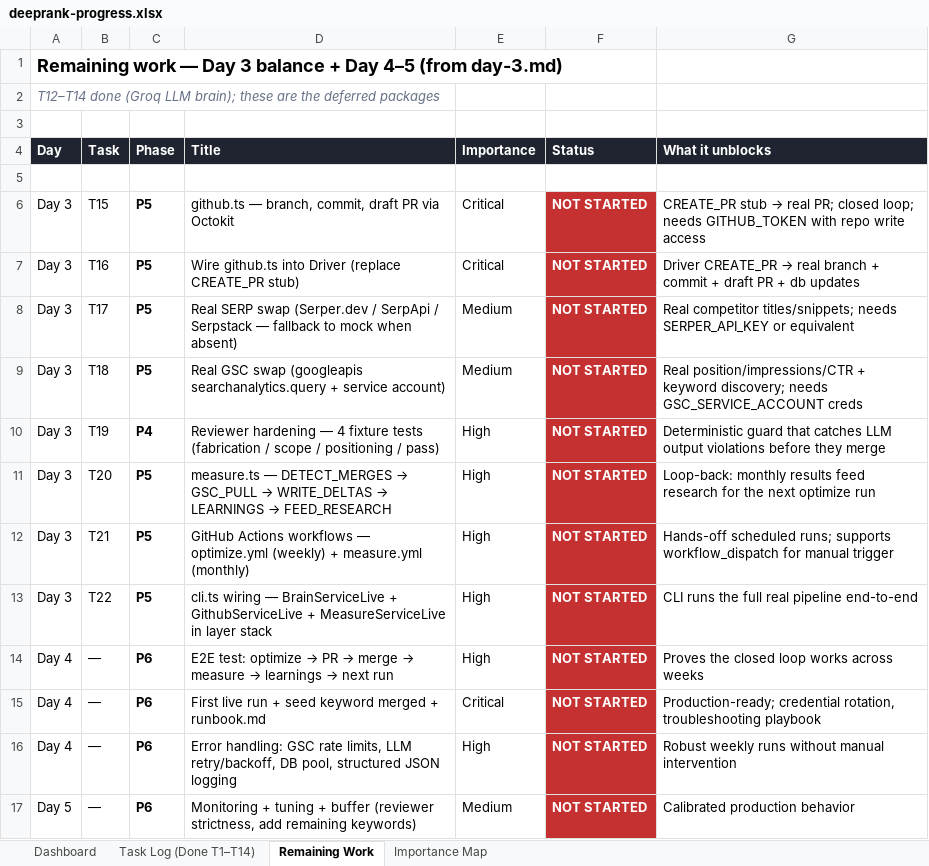
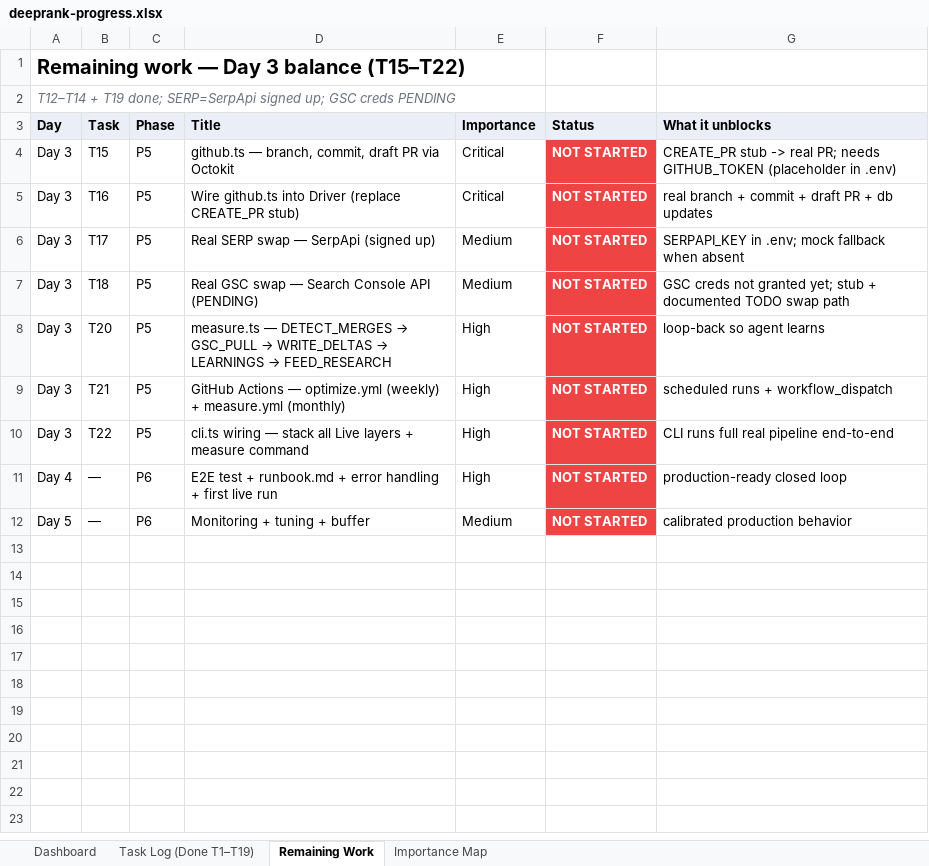
Before and after one commit to ranjitd-sys/website, an Excel workbook: seo-agent/tasks/deeprank-progress.xlsx, sheet Remaining Work, drawn as a sheet; values as stored, in another font and other column widths than the file's, no borders; removed rows and columns are numbered as before the commit, all else as after; the diff names each change by its address in the sheet, - before the commit and + after, or states it on an @@ line.

```diff
--- a/seo-agent/tasks/deeprank-progress.xlsx (sheet Remaining Work)
+++ b/seo-agent/tasks/deeprank-progress.xlsx (sheet Remaining Work)
-sheet tab: Task Log (Done T1–T14)
+sheet tab: Task Log (Done T1–T19)
-A1 (Day): …3 balance + Day 4–5 (from day-3.md)
+A1 (Day): …3 balance (T15–T22)
@@ A1 text size: larger @@
-A2 (Day): T12–T14 done (Groq LLM brain); these are the deferred packages
+A2 (Day): T12–T14 + T19 done; SERP=SerpApi signed up; GSC creds PENDING
-row 3: (empty)
@@ A3:G3 fill: #1F2430 → #EAEFF7, text colour: #FFFFFF → black @@
-row 5: (empty)
-C4:C7 bold: on
+C4:C7 bold: off
-F4:F7 fill: #C53030
+F4:F7 fill: #EF4444
@@ G4 (What it unblocks): CREATE_PR stub → real PR; closed loop; needs GITHUB_TOKEN with repo write access → CREATE_PR stub -> real PR; needs GITHUB_TOKEN (placeholder in .env) @@
@@ G5 (What it unblocks): Driver CREATE_PR → real branch… → real branch… @@
-D6 (Title): …SERP swap (Serper.dev / SerpApi / Serpstack — fallback to mock when absent)
+D6 (Title): …SERP swap — SerpApi (signed up)
-G6 (What it unblocks): Real competitor titles/snippets; needs SERPER_API_KEY or equivalent
+G6 (What it unblocks): SERPAPI_KEY in .env; mock fallback when absent
-D7 (Title): …GSC swap (googleapis searchanalytics.query + service account)
+D7 (Title): …GSC swap — Search Console API (PENDING)
-G7 (What it unblocks): Real position/impressions/CTR + keyword discovery; needs GSC_SERVICE_ACCOUNT creds
+G7 (What it unblocks): GSC creds not granted yet; stub + documented TODO swap path
-row 10: Day 3 | T19 | P4 | Reviewer hardening — 4 fixture tests (fabrication / scope / positioning / pass) | High | NOT STARTED | Deterministic guard that catches LLM output violations before they merge
-C8:C11 bold: on
+C8:C11 bold: off
-F8:F11 fill: #C53030
+F8:F11 fill: #EF4444
-G8 (What it unblocks): Loop-back: monthly results feed research for the next optimize run
+G8 (What it unblocks): loop-back so agent learns
-D9 (Title): GitHub Actions workflows — optimize.yml…
+D9 (Title): GitHub Actions — optimize.yml…
-G9 (What it unblocks): Hands-off scheduled runs; supports workflow_dispatch for manual trigger
+G9 (What it unblocks): scheduled runs + workflow_dispatch
-D10 (Title): …wiring — BrainServiceLive + GithubServiceLive + MeasureServiceLive in layer stack
+D10 (Title): …wiring — stack all Live layers + measure command
-G10 (What it unblocks): CLI runs the full real pipeline end-to-end
+G10 (What it unblocks): CLI runs full real pipeline end-to-end
@@ D11 (Title): E2E test: optimize → PR → merge → measure → learnings → next run → E2E test + runbook.md + error handling + first live run @@
-G11 (What it unblocks): Proves the closed loop works across weeks
+G11 (What it unblocks): production-ready closed loop
-row 15: Day 4 | — | P6 | First live run + seed keyword merged + runbook.md | Critical | NOT STARTED | Production-ready; credential rotation, troubleshooting playbook
-row 16: Day 4 | — | P6 | Error handling: GSC rate limits, LLM retry/backoff, DB pool, structured JSON logging | High | NOT STARTED | Robust weekly runs without manual intervention
-C12 bold: on
+C12 bold: off
-D12 (Title): …+ buffer (reviewer strictness, add remaining keywords)
+D12 (Title): …+ buffer
-F12 fill: #C53030
+F12 fill: #EF4444
-G12 (What it unblocks): Calibrated production behavior
+G12 (What it unblocks): calibrated production behavior
```
Also changed, not shown: sheet Task Log (Done T1–T19), sheet Dashboard, sheet Importance Map, 9 other files.
